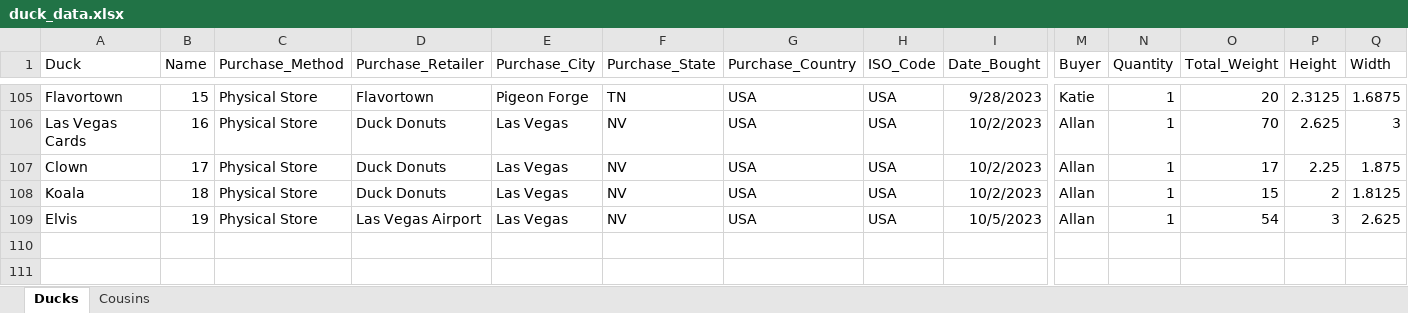
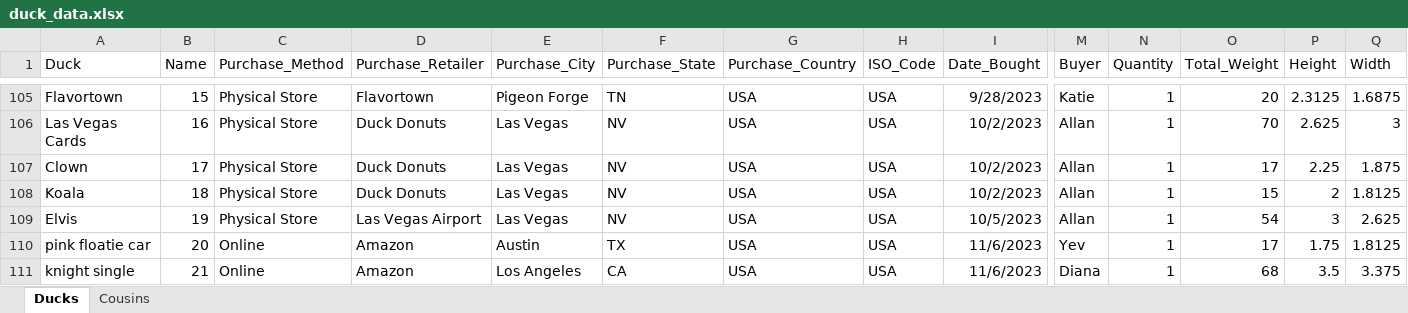
Before and after one commit to akstl1/portfolio-deployments, an Excel workbook: data/duck_data.xlsx, sheet Ducks, drawn as a sheet; only a part is shown, gaps mark what is left out; values as stored, in another font and other column widths than the file's, no borders; table styles not drawn; rows hold the shown columns only; the diff names each change by its address in the sheet, - before the commit and + after, or states it on an @@ line.

```diff
--- a/data/duck_data.xlsx (sheet Ducks)
+++ b/data/duck_data.xlsx (sheet Ducks)
+row 110: pink floatie car | 20 | Online | Amazon | Austin | TX | USA | USA | 11/6/2023 | Yev | 1 | 17 | 1.75 | 1.8125
+row 111: knight single | 21 | Online | Amazon | Los Angeles | CA | USA | USA | 11/6/2023 | Diana | 1 | 68 | 3.5 | 3.375
```
Also changed, not shown: 3 other files.
